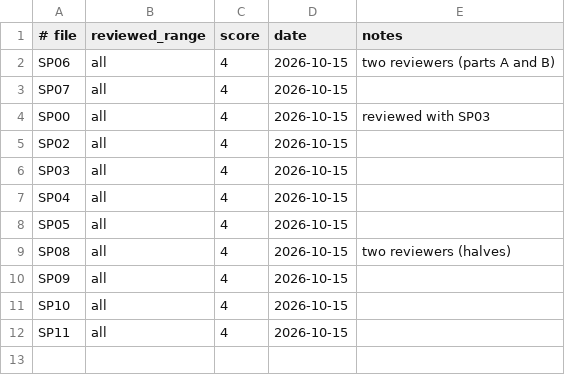
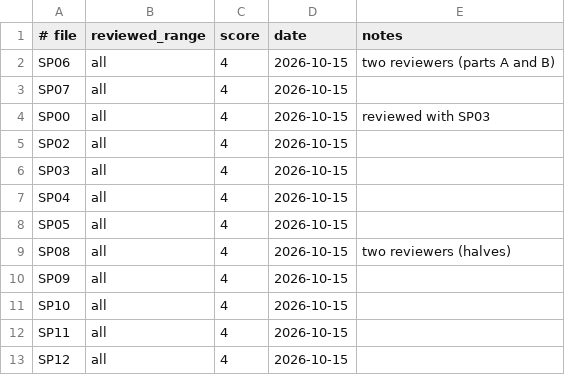
Before and after one commit to lexmarcos/snatcher-wasm-port, a TSV file: i18n/pt-BR/reviews.tsv, drawn as a sheet.

Commit message:
i18n: SP12 translated + reviewed (score 4/5)

```diff
--- a/i18n/pt-BR/reviews.tsv
+++ b/i18n/pt-BR/reviews.tsv
@@ -12 +12,2 @@ SP10	all	4	2026-10-15
 SP11	all	4	2026-10-15	
+SP12	all	4	2026-10-15	
```
Also changed, not shown: 12 other files.
